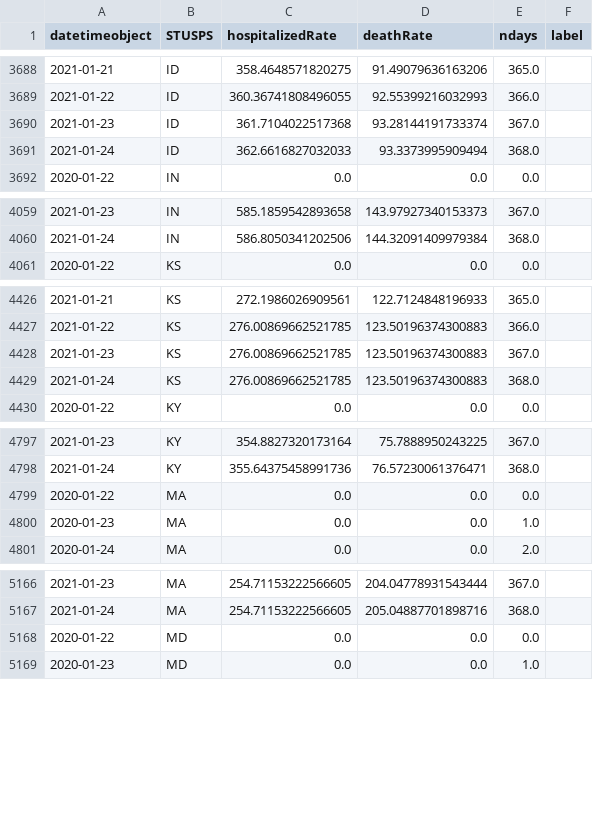
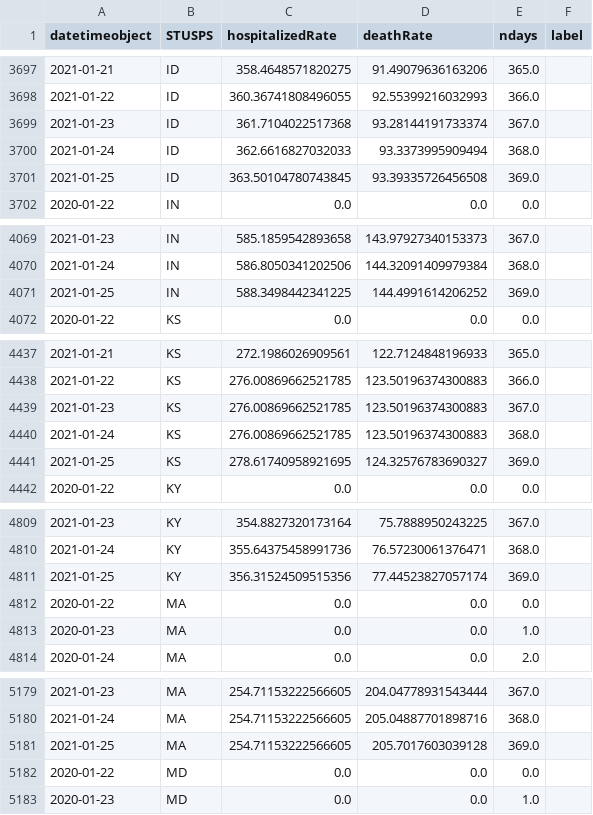
Before and after one commit to briefings/sars, a CSV file: fundamentals/atlantic/warehouse/curvesDeathsHospitalized.csv, drawn as a sheet; only a part is shown, gaps mark what is left out; the diff covers the shown part only.

```diff
--- a/fundamentals/atlantic/warehouse/curvesDeathsHospitalized.csv
+++ b/fundamentals/atlantic/warehouse/curvesDeathsHospitalized.csv
@@ -3691,2 +3700,3 @@ datetimeobject,STUSPS,hospitalizedRate,deathRate,ndays,label
 2021-01-24,ID,362.6616827032033,93.3373995909494,368.0,
+2021-01-25,ID,363.50104780743845,93.39335726456508,369.0,
 2020-01-22,IN,0.0,0.0,0.0,
@@ -4060,2 +4070,3 @@ datetimeobject,STUSPS,hospitalizedRate,deathRate,ndays,label
 2021-01-24,IN,586.8050341202506,144.32091409979384,368.0,
+2021-01-25,IN,588.3498442341225,144.4991614206252,369.0,
 2020-01-22,KS,0.0,0.0,0.0,
@@ -4429,2 +4440,3 @@ datetimeobject,STUSPS,hospitalizedRate,deathRate,ndays,label
 2021-01-24,KS,276.00869662521785,123.50196374300883,368.0,
+2021-01-25,KS,278.61740958921695,124.32576783690327,369.0,
 2020-01-22,KY,0.0,0.0,0.0,
@@ -4798,2 +4810,3 @@ datetimeobject,STUSPS,hospitalizedRate,deathRate,ndays,label
 2021-01-24,KY,355.64375458991736,76.57230061376471,368.0,
+2021-01-25,KY,356.31524509515356,77.44523827057174,369.0,
 2020-01-22,MA,0.0,0.0,0.0,
@@ -5167,2 +5180,3 @@ datetimeobject,STUSPS,hospitalizedRate,deathRate,ndays,label
 2021-01-24,MA,254.71153222566605,205.04887701898716,368.0,
+2021-01-25,MA,254.71153222566605,205.7017603039128,369.0,
 2020-01-22,MD,0.0,0.0,0.0,
```
Also changed, not shown: 32 added rows and 2 edited cells elsewhere in this file, fundamentals/atlantic/warehouse/curvesDeathsPositives.csv, fundamentals/atlantic/warehouse/curvesDeathsTests.csv, 7 other files.
